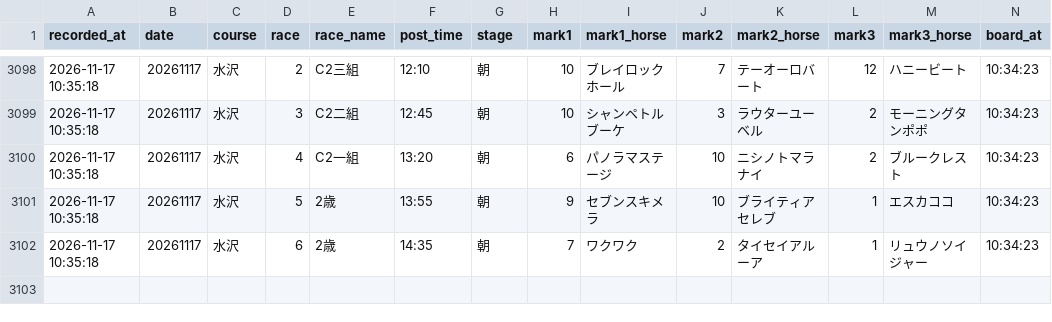
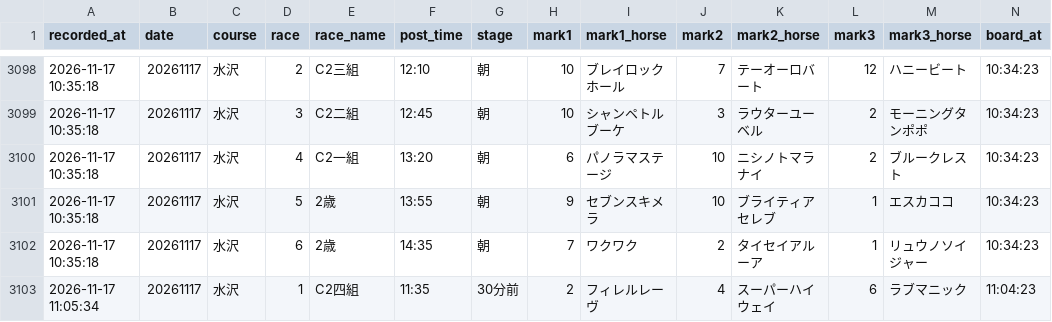
Before and after one commit to mtezoro-hash/keiba-picks, a CSV file: nar_picks.csv, drawn as a sheet; only a part is shown, gaps mark what is left out; rows hold the shown columns only; the diff names each change by its address in the sheet, - before the commit and + after, or states it on an @@ line.

Commit message:
地方の記録 nar_picks.csv 20261117

```diff
--- a/nar_picks.csv
+++ b/nar_picks.csv
+row 3103: 2026-11-17 11:05:34 | 20261117 | 水沢 | 1 | C2四組 | 11:35 | 30分前 | 2 | フィレルレーヴ | 4 | スーパーハイウェイ | 6 | ラブマニック | 11:04:23
```
